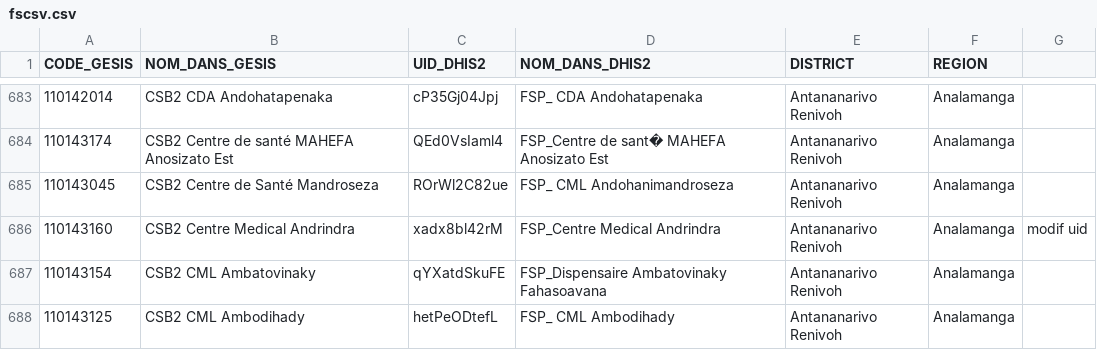
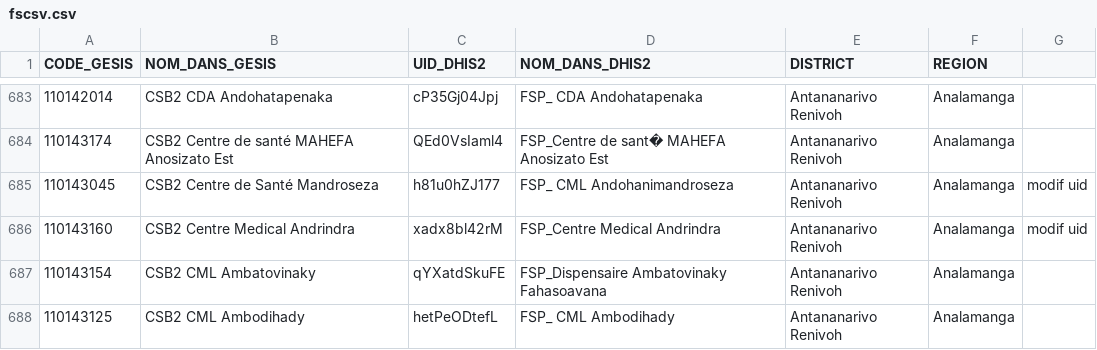
Before and after one commit to NIrinaPhilbert/GesisImport29082021, a CSV file: metadatagesis/fscsv.csv, drawn as a sheet; only a part is shown, gaps mark what is left out.

Commit message:
modif uid 110143045

```diff
--- a/metadatagesis/fscsv.csv
+++ b/metadatagesis/fscsv.csv
@@ -684,3 +684,3 @@
 110143174,"CSB2 Centre de santé MAHEFA Anosizato Est","QEd0VsIaml4","FSP_Centre de sant� MAHEFA Anosizato Est","Antananarivo Renivoh","Analamanga",
-110143045,"CSB2 Centre de Santé Mandroseza","ROrWl2C82ue","FSP_ CML Andohanimandroseza","Antananarivo Renivoh","Analamanga",
+110143045,"CSB2 Centre de Santé Mandroseza","h81u0hZJ177","FSP_ CML Andohanimandroseza","Antananarivo Renivoh","Analamanga","modif uid"
 110143160,"CSB2 Centre Medical Andrindra","xadx8bl42rM","FSP_Centre Medical Andrindra","Antananarivo Renivoh","Analamanga","modif uid"
```
